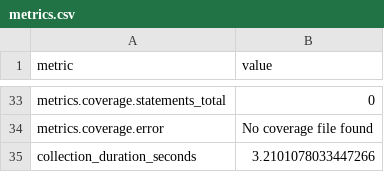
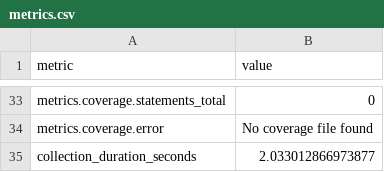
Before and after one commit to thorwhalen/ps, a CSV file: metrics.csv, drawn as a sheet; only a part is shown, gaps mark what is left out; the diff covers the shown part only.

```diff
--- a/metrics.csv
+++ b/metrics.csv
@@ -41,2 +35,2 @@ metrics.coverage.statements_total,0
 metrics.coverage.error,No coverage file found
-collection_duration_seconds,3.2101078033447266
+collection_duration_seconds,2.033012866973877
```
Also changed, not shown: 20 edited cells elsewhere in this file, 2 other files.
